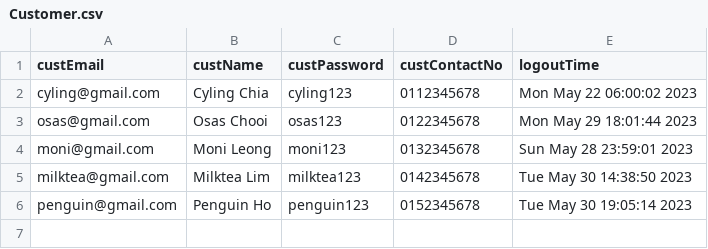
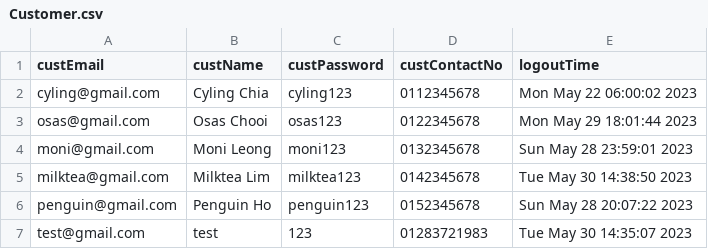
Before and after one commit to OsasChia/DSTR-Assignment, a CSV file: TURS/Customer.csv, drawn as a sheet.

```diff
--- a/TURS/Customer.csv
+++ b/TURS/Customer.csv
@@ -5,2 +5,3 @@ moni@gmail.com,Moni Leong,moni123,0132345678,Sun May 28 23:59:01 2023
 milktea@gmail.com,Milktea Lim,milktea123,0142345678,Tue May 30 14:38:50 2023
-penguin@gmail.com,Penguin Ho,penguin123,0152345678,Tue May 30 19:05:14 2023
+penguin@gmail.com,Penguin Ho,penguin123,0152345678,Sun May 28 20:07:22 2023
+test@gmail.com,test,123,01283721983,Tue May 30 14:35:07 2023
```
Also changed, not shown: TURS/Favourite.csv, 8 other files.
